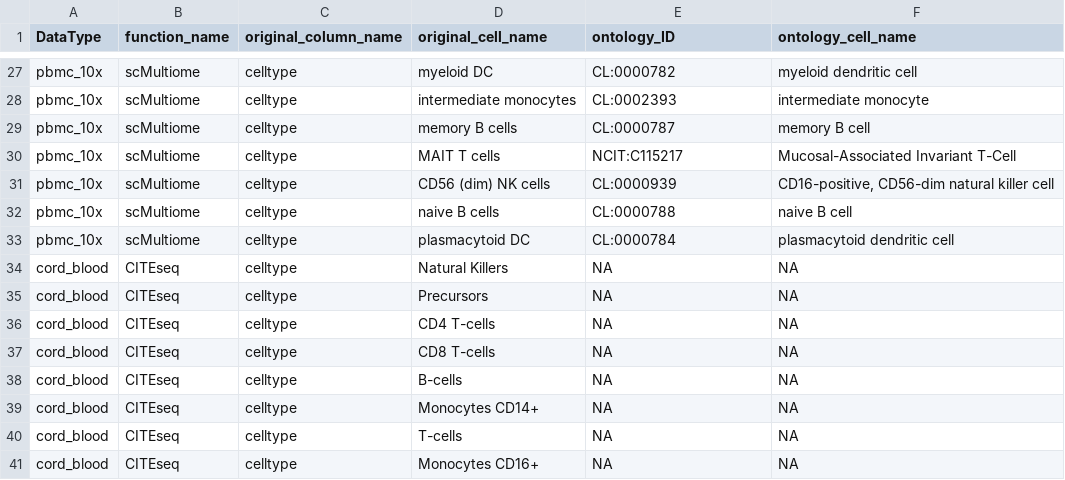
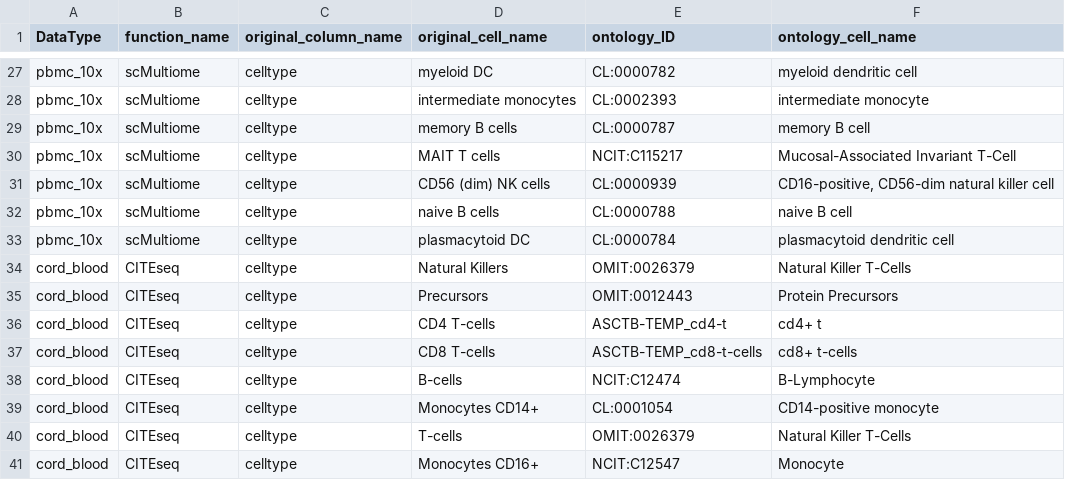
Before and after one commit to waldronlab/SingleCellMultiModal, a TSV file: inst/extdata/ontomap.tsv, drawn as a sheet; only a part is shown, gaps mark what is left out.

Commit message:
Update ontomap.tsv

```diff
--- a/inst/extdata/ontomap.tsv
+++ b/inst/extdata/ontomap.tsv
@@ -33,9 +33,9 @@ pbmc_10x	scMultiome	celltype	naive B cells	CL:0000788	naive B cell
 pbmc_10x	scMultiome	celltype	plasmacytoid DC	CL:0000784	plasmacytoid dendritic cell
-cord_blood	CITEseq	celltype	Natural Killers	NA	NA
-cord_blood	CITEseq	celltype	Precursors	NA	NA
-cord_blood	CITEseq	celltype	CD4 T-cells	NA	NA
-cord_blood	CITEseq	celltype	CD8 T-cells	NA	NA
-cord_blood	CITEseq	celltype	B-cells	NA	NA
-cord_blood	CITEseq	celltype	Monocytes CD14+	NA	NA
-cord_blood	CITEseq	celltype	T-cells	NA	NA
-cord_blood	CITEseq	celltype	Monocytes CD16+	NA	NA
+cord_blood	CITEseq	celltype	Natural Killers	OMIT:0026379	Natural Killer T-Cells
+cord_blood	CITEseq	celltype	Precursors	OMIT:0012443	Protein Precursors
+cord_blood	CITEseq	celltype	CD4 T-cells	ASCTB-TEMP_cd4-t	cd4+ t
+cord_blood	CITEseq	celltype	CD8 T-cells	ASCTB-TEMP_cd8-t-cells	cd8+ t-cells
+cord_blood	CITEseq	celltype	B-cells	NCIT:C12474	B-Lymphocyte
+cord_blood	CITEseq	celltype	Monocytes CD14+	CL:0001054	CD14-positive monocyte
+cord_blood	CITEseq	celltype	T-cells	OMIT:0026379	Natural Killer T-Cells
+cord_blood	CITEseq	celltype	Monocytes CD16+	NCIT:C12547	Monocyte
```
